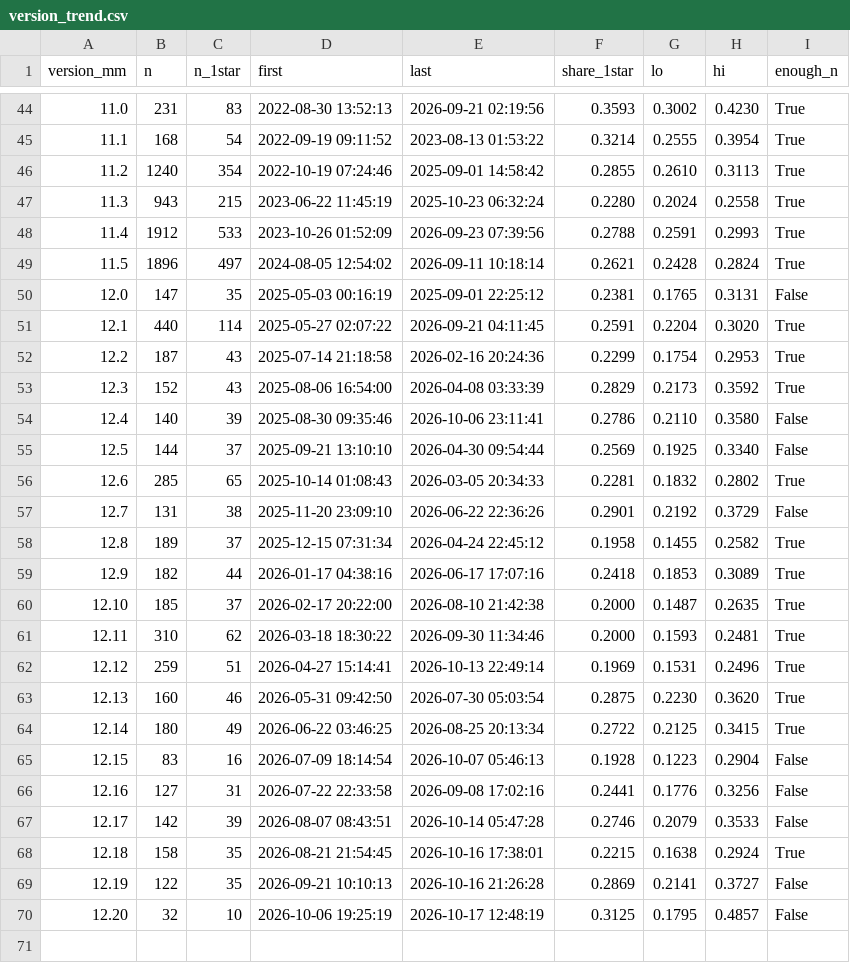
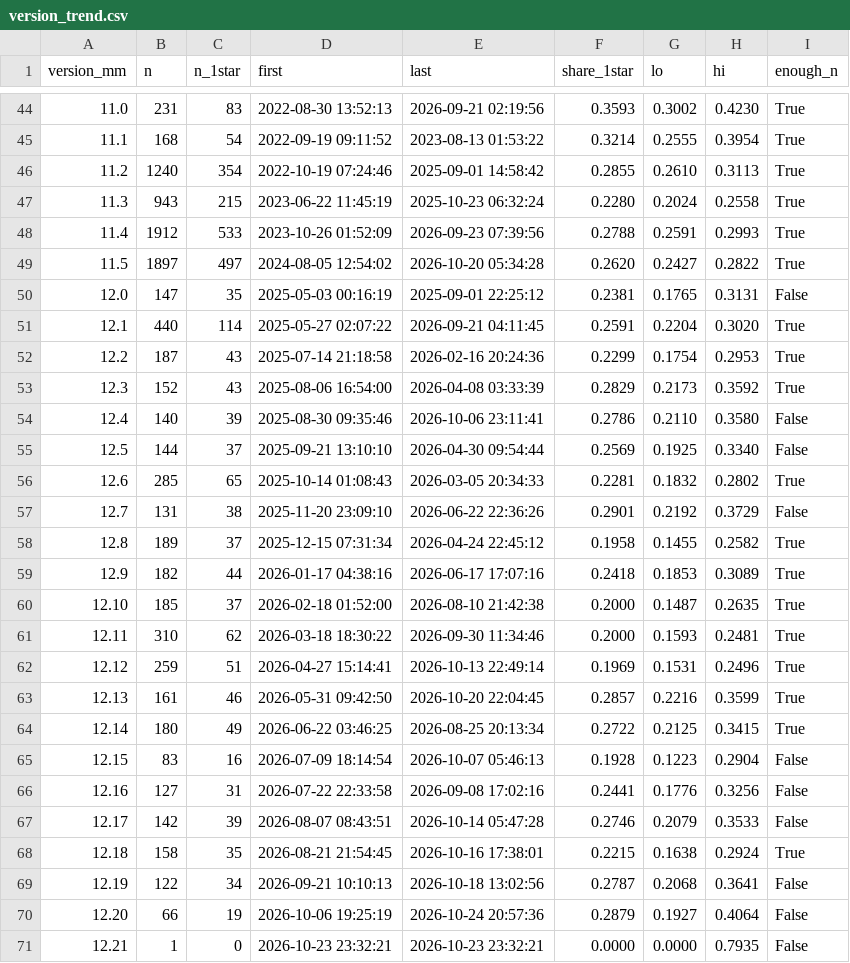
Before and after one commit to Harleen3108/moveinsync-ratings, a CSV file: reports/version_trend.csv, drawn as a sheet; only a part is shown, gaps mark what is left out.

```diff
--- a/reports/version_trend.csv
+++ b/reports/version_trend.csv
@@ -48,3 +48,3 @@ version_mm,n,n_1star,first,last,share_1star,lo,hi,enough_n
 11.4,1912,533,2023-10-26 01:52:09,2026-09-23 07:39:56,0.2788,0.2591,0.2993,True
-11.5,1896,497,2024-08-05 12:54:02,2026-09-11 10:18:14,0.2621,0.2428,0.2824,True
+11.5,1897,497,2024-08-05 12:54:02,2026-10-20 05:34:28,0.2620,0.2427,0.2822,True
 12.0,147,35,2025-05-03 00:16:19,2025-09-01 22:25:12,0.2381,0.1765,0.3131,False
@@ -59,6 +59,6 @@ version_mm,n,n_1star,first,last,share_1star,lo,hi,enough_n
 12.9,182,44,2026-01-17 04:38:16,2026-06-17 17:07:16,0.2418,0.1853,0.3089,True
-12.10,185,37,2026-02-17 20:22:00,2026-08-10 21:42:38,0.2000,0.1487,0.2635,True
+12.10,185,37,2026-02-18 01:52:00,2026-08-10 21:42:38,0.2000,0.1487,0.2635,True
 12.11,310,62,2026-03-18 18:30:22,2026-09-30 11:34:46,0.2000,0.1593,0.2481,True
 12.12,259,51,2026-04-27 15:14:41,2026-10-13 22:49:14,0.1969,0.1531,0.2496,True
-12.13,160,46,2026-05-31 09:42:50,2026-07-30 05:03:54,0.2875,0.2230,0.3620,True
+12.13,161,46,2026-05-31 09:42:50,2026-10-20 22:04:45,0.2857,0.2216,0.3599,True
 12.14,180,49,2026-06-22 03:46:25,2026-08-25 20:13:34,0.2722,0.2125,0.3415,True
@@ -68,3 +68,4 @@ version_mm,n,n_1star,first,last,share_1star,lo,hi,enough_n
 12.18,158,35,2026-08-21 21:54:45,2026-10-16 17:38:01,0.2215,0.1638,0.2924,True
-12.19,122,35,2026-09-21 10:10:13,2026-10-16 21:26:28,0.2869,0.2141,0.3727,False
-12.20,32,10,2026-10-06 19:25:19,2026-10-17 12:48:19,0.3125,0.1795,0.4857,False
+12.19,122,34,2026-09-21 10:10:13,2026-10-18 13:02:56,0.2787,0.2068,0.3641,False
+12.20,66,19,2026-10-06 19:25:19,2026-10-24 20:57:36,0.2879,0.1927,0.4064,False
+12.21,1,0,2026-10-23 23:32:21,2026-10-23 23:32:21,0.0000,0.0000,0.7935,False
```
Also changed, not shown: reports/crash_by_version_2026.csv, reports/monitor_history.csv, 21 other files.
